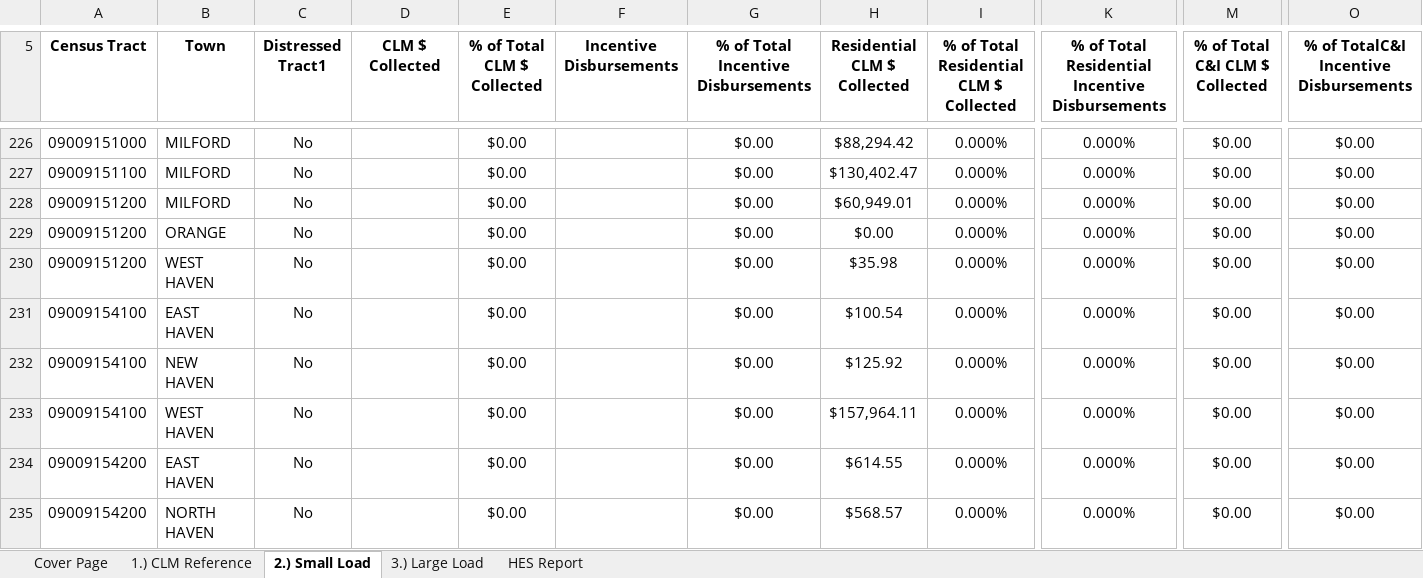
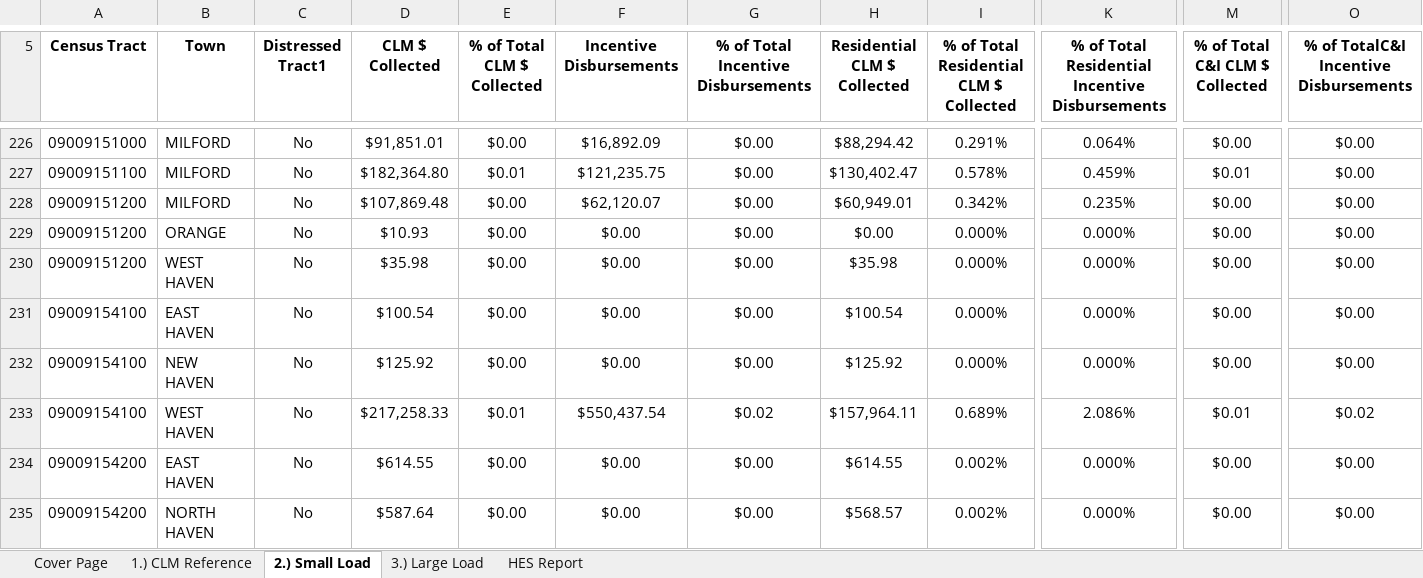
Before and after one commit to sabrina-xie/CLMEDR, an Excel workbook: 2022/2023-07-03 UI 2022 Equitable Distribution Report DEEP 16-245m(d) 2022-2024 CLMP.xlsx.xlsx, sheet 2.) Small Load, drawn as a sheet; only a part is shown, gaps mark what is left out; values as stored, in another font and other column widths than the file's, no borders; table styles not drawn; the diff covers the shown part only; the diff names each change by its address in the sheet, - before the commit and + after, or states it on an @@ line.

```diff
--- a/2022/2023-07-03 UI 2022 Equitable Distribution Report DEEP 16-245m(d) 2022-2024 CLMP.xlsx.xlsx (sheet 2.) Small Load)
+++ b/2022/2023-07-03 UI 2022 Equitable Distribution Report DEEP 16-245m(d) 2022-2024 CLMP.xlsx.xlsx (sheet 2.) Small Load)
-D226 (CLM $ Collected): (empty)
+D226 (CLM $ Collected): $91,851.01
-F226 (Incentive Disbursements): (empty)
+F226 (Incentive Disbursements): $16,892.09
-I226: 0.000%
+I226: 0.291%
-K226: 0.000%
+K226: 0.064%
-D227 (CLM $ Collected): (empty)
+D227 (CLM $ Collected): $182,364.80
-E227 (% of Total CLM $ Collected): $0.00
+E227 (% of Total CLM $ Collected): $0.01
-F227 (Incentive Disbursements): (empty)
+F227 (Incentive Disbursements): $121,235.75
-I227: 0.000%
+I227: 0.578%
-K227: 0.000%
+K227: 0.459%
-M227 (% of Total C&I CLM $ Collected): $0.00
+M227 (% of Total C&I CLM $ Collected): $0.01
-D228 (CLM $ Collected): (empty)
+D228 (CLM $ Collected): $107,869.48
-F228 (Incentive Disbursements): (empty)
+F228 (Incentive Disbursements): $62,120.07
-I228: 0.000%
+I228: 0.342%
-K228: 0.000%
+K228: 0.235%
-D229 (CLM $ Collected): (empty)
+D229 (CLM $ Collected): $10.93
-F229:F232 (Incentive Disbursements): (empty)
+F229:F232 (Incentive Disbursements): $0.00
-D230 (CLM $ Collected): (empty)
+D230 (CLM $ Collected): $35.98
-D231 (CLM $ Collected): (empty)
+D231 (CLM $ Collected): $100.54
-D232 (CLM $ Collected): (empty)
+D232 (CLM $ Collected): $125.92
-D233 (CLM $ Collected): (empty)
+D233 (CLM $ Collected): $217,258.33
-E233 (% of Total CLM $ Collected): $0.00
+E233 (% of Total CLM $ Collected): $0.01
-F233 (Incentive Disbursements): (empty)
+F233 (Incentive Disbursements): $550,437.54
-G233: $0.00
+G233: $0.02
-I233: 0.000%
+I233: 0.689%
-K233: 0.000%
+K233: 2.086%
-M233 (% of Total C&I CLM $ Collected): $0.00
+M233 (% of Total C&I CLM $ Collected): $0.01
-O233: $0.00
+O233: $0.02
-D234 (CLM $ Collected): (empty)
+D234 (CLM $ Collected): $614.55
-F234:F235 (Incentive Disbursements): (empty)
+F234:F235 (Incentive Disbursements): $0.00
-I234:I235: 0.000%
+I234:I235: 0.002%
-D235 (CLM $ Collected): (empty)
+D235 (CLM $ Collected): $587.64
```
Also changed, not shown: 1 added row, 1 removed row and 423 edited cells elsewhere in this sheet, 2019/UI.xlsx, Pivot tables.xlsx, 9 other files.
